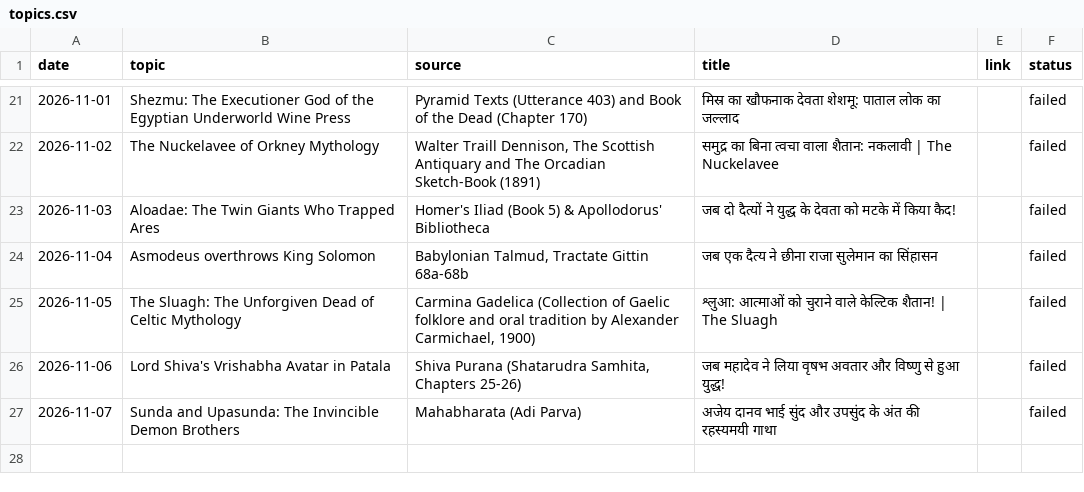
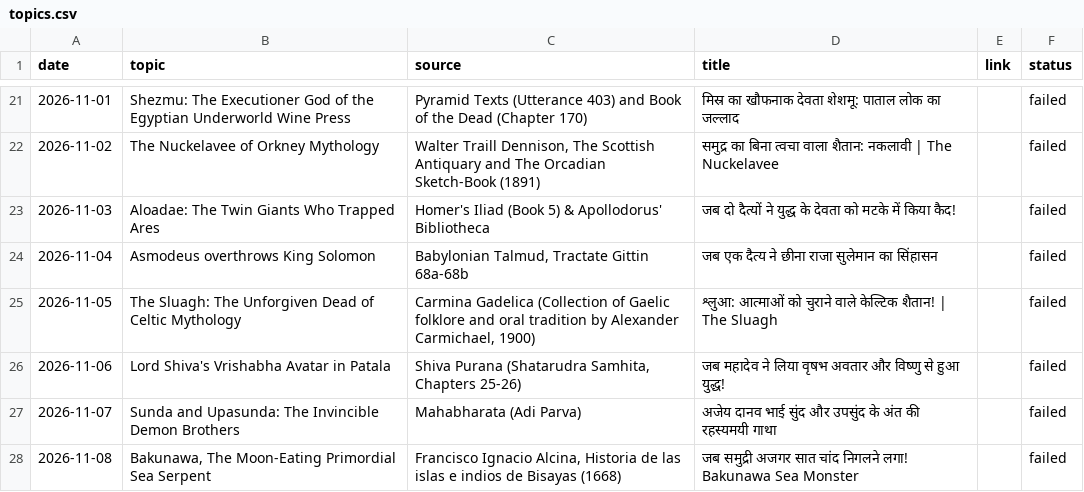
Before and after one commit to gvdemonic-coder/unseen-shorts, a CSV file: topics.csv, drawn as a sheet; only a part is shown, gaps mark what is left out.

Commit message:
update topics history

```diff
--- a/topics.csv
+++ b/topics.csv
@@ -27 +27,2 @@ date,topic,source,title,link,status
 2026-11-07,Sunda and Upasunda: The Invincible Demon Brothers,Mahabharata (Adi Parva),अजेय दानव भाई सुंद और उपसुंद के अंत की रहस्यमयी गाथा,,failed
+2026-11-08,"Bakunawa, The Moon-Eating Primordial Sea Serpent","Francisco Ignacio Alcina, Historia de las islas e indios de Bisayas (1668)",जब समुद्री अजगर सात चांद निगलने लगा! Bakunawa Sea Monster,,failed
```
